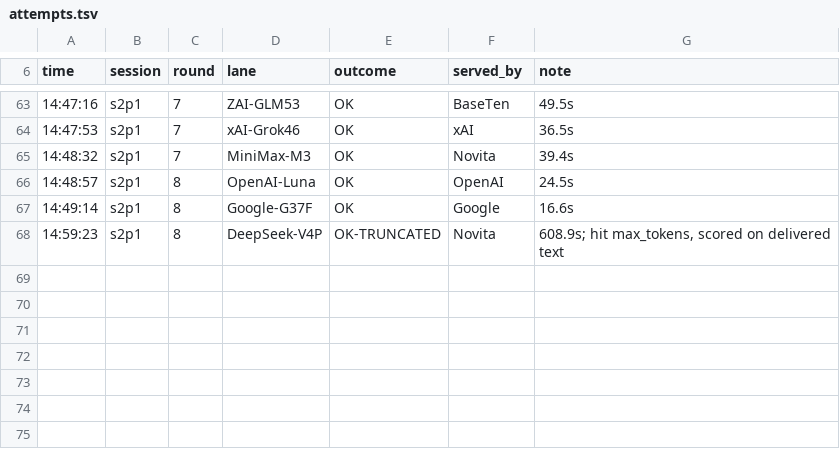
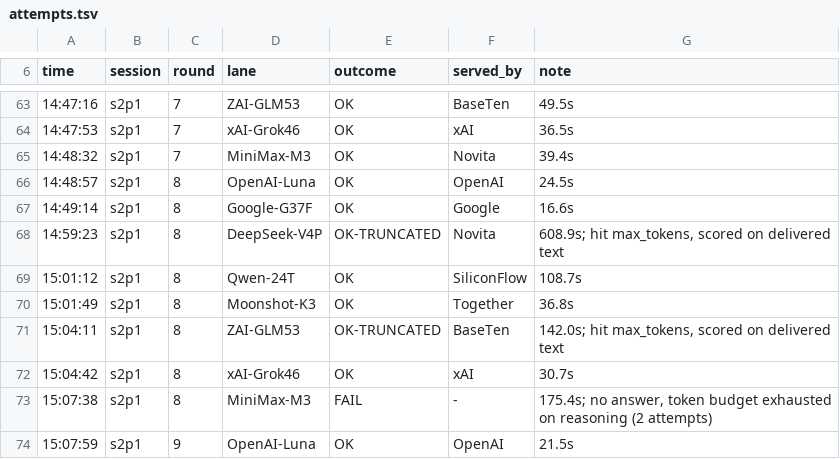
Before and after one commit to CryptoJones/VetoVariableDataset, a TSV file: derivation-experiment/exp2/raw/attempts.tsv, drawn as a sheet; only a part is shown, gaps mark what is left out; the diff names each change by its address in the sheet, - before the commit and + after, or states it on an @@ line.

```diff
--- a/derivation-experiment/exp2/raw/attempts.tsv
+++ b/derivation-experiment/exp2/raw/attempts.tsv
+row 69: 15:01:12 | s2p1 | 8 | Qwen-24T | OK | SiliconFlow | 108.7s
+row 70: 15:01:49 | s2p1 | 8 | Moonshot-K3 | OK | Together | 36.8s
+row 71: 15:04:11 | s2p1 | 8 | ZAI-GLM53 | OK-TRUNCATED | BaseTen | 142.0s; hit max_tokens, scored on delivered text
+row 72: 15:04:42 | s2p1 | 8 | xAI-Grok46 | OK | xAI | 30.7s
+row 73: 15:07:38 | s2p1 | 8 | MiniMax-M3 | FAIL | - | 175.4s; no answer, token budget exhausted on reasoning (2 attempts)
+row 74: 15:07:59 | s2p1 | 9 | OpenAI-Luna | OK | OpenAI | 21.5s
```
Also changed, not shown: 6 other files.
